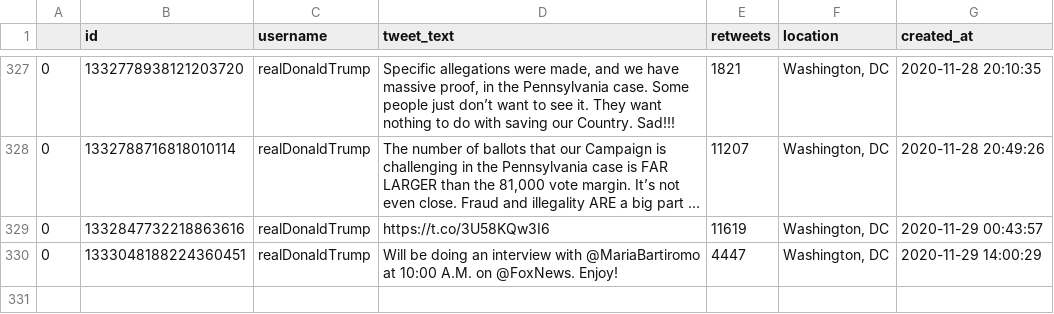
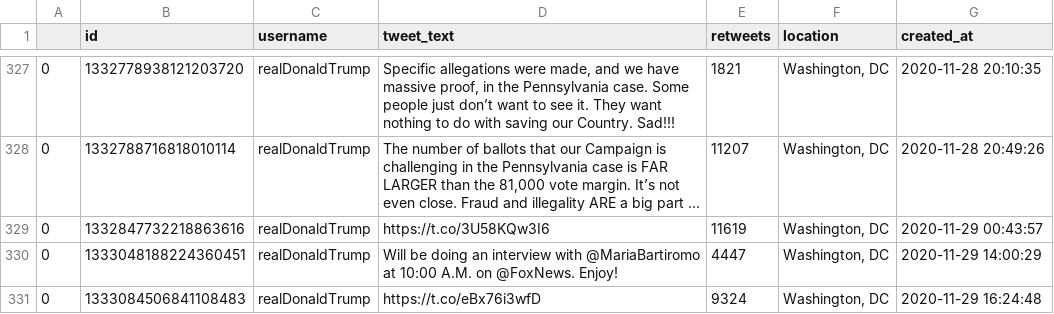
Before and after one commit to joshkraft/daily-candidate-tweets, a CSV file: data/realDonaldTrump/data.csv, drawn as a sheet; only a part is shown, gaps mark what is left out; long unchanged cells end in …; the diff names each change by its address in the sheet, - before the commit and + after, or states it on an @@ line.

Commit message:
Latest data: Sun Nov 29 17:11:35 UTC 2020

```diff
--- a/data/realDonaldTrump/data.csv
+++ b/data/realDonaldTrump/data.csv
+row 331: 0 | 1333084506841108483 | realDonaldTrump | https://t.co/eBx76i3wfD | 9324 | Washington, DC | 2020-11-29 16:24:48
```
Also changed, not shown: data/JoeBiden/data.csv, 1 other file.
